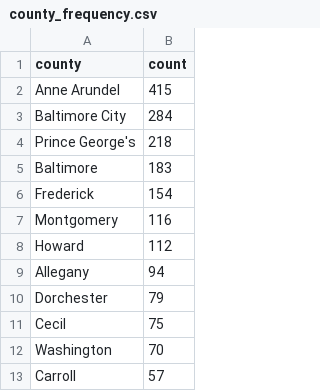
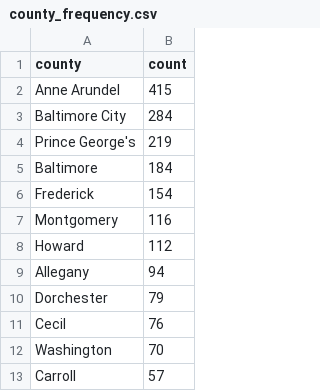
Before and after one commit to anastasiajourno/live_pipeline, a CSV file: exported_data/county_frequency.csv, drawn as a sheet; only a part is shown.

```diff
--- a/exported_data/county_frequency.csv
+++ b/exported_data/county_frequency.csv
@@ -3,4 +3,4 @@ Anne Arundel,415
 Baltimore City,284
-Prince George's,218
-Baltimore,183
+Prince George's,219
+Baltimore,184
 Frederick,154
@@ -10,3 +10,3 @@ Allegany,94
 Dorchester,79
-Cecil,75
+Cecil,76
 Washington,70
```
Also changed, not shown: exported_data/all_complaints.csv, exported_data/complaint_type_frequency.csv, 1 other file.
